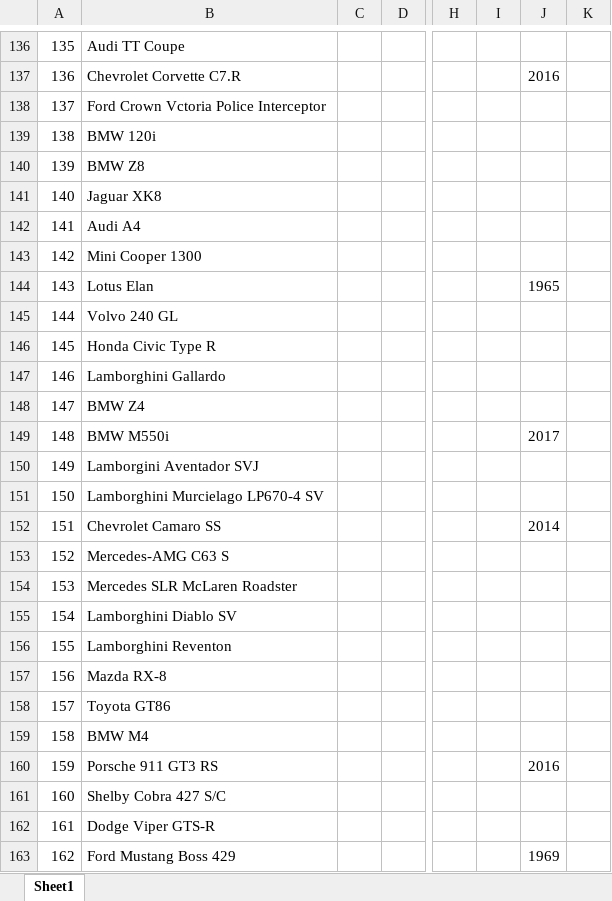
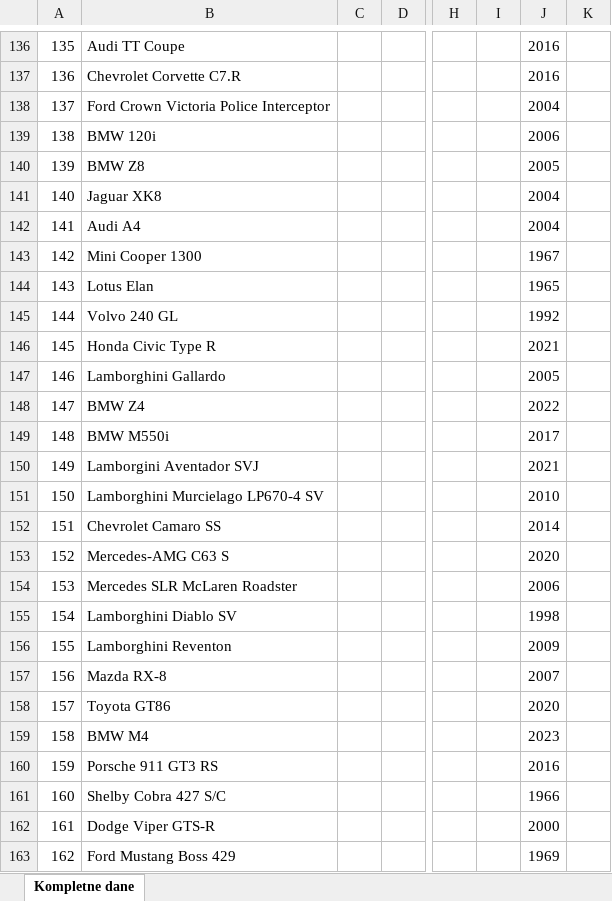
Before and after one commit to HubertMarczuk/PracaInz, an Excel workbook: Samochody.xlsx, sheet Kompletne dane, drawn as a sheet; only a part is shown, gaps mark what is left out; values as stored, in another font and other column widths than the file's, no borders; the diff covers the shown part only; the diff names each change by its address in the sheet, - before the commit and + after, or states it on an @@ line.

```diff
--- a/Samochody.xlsx (sheet Kompletne dane)
+++ b/Samochody.xlsx (sheet Kompletne dane)
-sheet tab: Sheet1
+sheet tab: Kompletne dane
-J136: (empty)
+J136: 2016
-B138: Ford Crown Vctoria Police Interceptor
+B138: Ford Crown Victoria Police Interceptor
-J138: (empty)
+J138: 2004
-J139: (empty)
+J139: 2006
-J140: (empty)
+J140: 2005
-J141:J142: (empty)
+J141:J142: 2004
-J143: (empty)
+J143: 1967
-J145: (empty)
+J145: 1992
-J146: (empty)
+J146: 2021
-J147: (empty)
+J147: 2005
-J148: (empty)
+J148: 2022
-J150: (empty)
+J150: 2021
-J151: (empty)
+J151: 2010
-J153: (empty)
+J153: 2020
-J154: (empty)
+J154: 2006
-J155: (empty)
+J155: 1998
-J156: (empty)
+J156: 2009
-J157: (empty)
+J157: 2007
-J158: (empty)
+J158: 2020
-J159: (empty)
+J159: 2023
-J161: (empty)
+J161: 1966
-J162: (empty)
+J162: 2000
```
Also changed, not shown: 105 edited cells elsewhere in this sheet.
